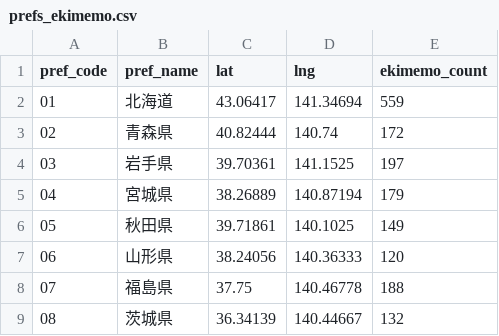
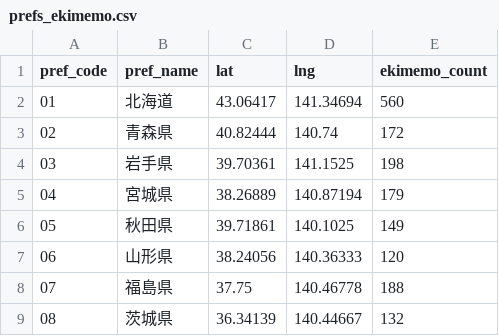
Before and after one commit to 68user/ekimemo-map2, a CSV file: static/map/data/prefs_ekimemo.csv, drawn as a sheet; only a part is shown; the diff covers the shown part only.

```diff
--- a/static/map/data/prefs_ekimemo.csv
+++ b/static/map/data/prefs_ekimemo.csv
@@ -1,5 +1,5 @@
 pref_code,pref_name,lat,lng,ekimemo_count
-01,北海道,43.06417,141.34694,559
+01,北海道,43.06417,141.34694,560
 02,青森県,40.82444,140.74,172
-03,岩手県,39.70361,141.1525,197
+03,岩手県,39.70361,141.1525,198
 04,宮城県,38.26889,140.87194,179
```
Also changed, not shown: 11 edited cells elsewhere in this file.
